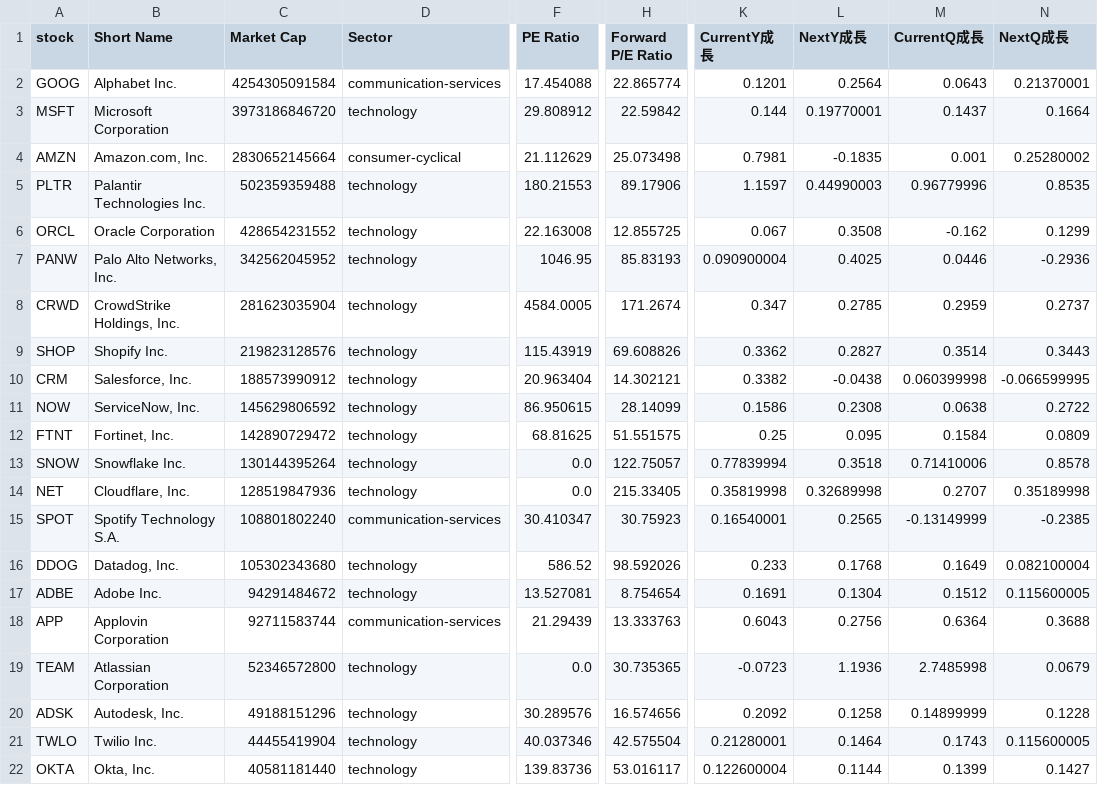
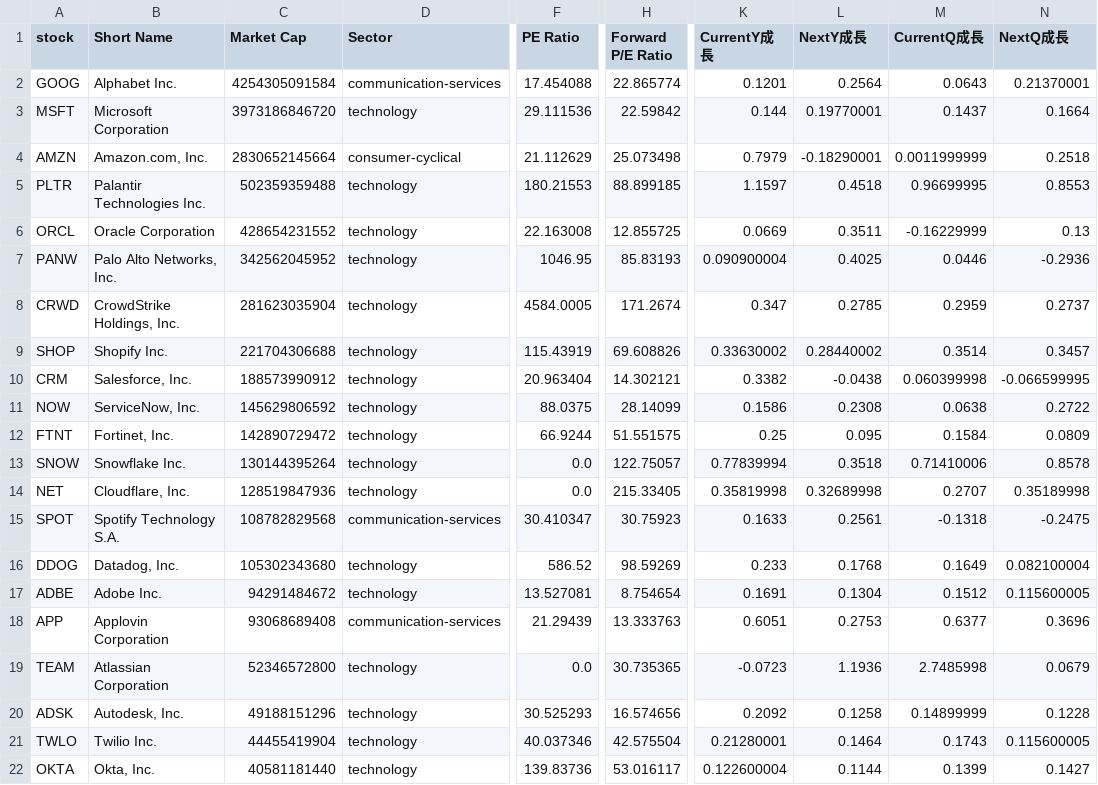
Before and after one commit to chenyicheng2008/sp500-OHLC, a CSV file: data/weekly_reutin/aisoft_df.csv, drawn as a sheet; only a part is shown, gaps mark what is left out; the diff covers the shown part only; the diff names each change by its address in the sheet, - before the commit and + after, or states it on an @@ line.

```diff
--- a/data/weekly_reutin/aisoft_df.csv
+++ b/data/weekly_reutin/aisoft_df.csv
-F3 (PE Ratio): 29.808912
+F3 (PE Ratio): 29.111536
-K4 (CurrentY成長): 0.7981
+K4 (CurrentY成長): 0.7979
-L4 (NextY成長): -0.1835
+L4 (NextY成長): -0.18290001
-M4 (CurrentQ成長): 0.001
+M4 (CurrentQ成長): 0.0011999999
-N4 (NextQ成長): 0.25280002
+N4 (NextQ成長): 0.2518
-H5 (Forward P/E Ratio): 89.17906
+H5 (Forward P/E Ratio): 88.899185
-L5 (NextY成長): 0.44990003
+L5 (NextY成長): 0.4518
-M5 (CurrentQ成長): 0.96779996
+M5 (CurrentQ成長): 0.96699995
-N5 (NextQ成長): 0.8535
+N5 (NextQ成長): 0.8553
-K6 (CurrentY成長): 0.067
+K6 (CurrentY成長): 0.0669
-L6 (NextY成長): 0.3508
+L6 (NextY成長): 0.3511
-M6 (CurrentQ成長): -0.162
+M6 (CurrentQ成長): -0.16229999
-N6 (NextQ成長): 0.1299
+N6 (NextQ成長): 0.13
-C9 (Market Cap): 219823128576
+C9 (Market Cap): 221704306688
-K9 (CurrentY成長): 0.3362
+K9 (CurrentY成長): 0.33630002
-L9 (NextY成長): 0.2827
+L9 (NextY成長): 0.28440002
-N9 (NextQ成長): 0.3443
+N9 (NextQ成長): 0.3457
-F11 (PE Ratio): 86.950615
+F11 (PE Ratio): 88.0375
-F12 (PE Ratio): 68.81625
+F12 (PE Ratio): 66.9244
-C15 (Market Cap): 108801802240
+C15 (Market Cap): 108782829568
-K15 (CurrentY成長): 0.16540001
+K15 (CurrentY成長): 0.1633
-L15 (NextY成長): 0.2565
+L15 (NextY成長): 0.2561
-M15 (CurrentQ成長): -0.13149999
+M15 (CurrentQ成長): -0.1318
-N15 (NextQ成長): -0.2385
+N15 (NextQ成長): -0.2475
-H16 (Forward P/E Ratio): 98.592026
+H16 (Forward P/E Ratio): 98.59269
-C18 (Market Cap): 92711583744
+C18 (Market Cap): 93068689408
-K18 (CurrentY成長): 0.6043
+K18 (CurrentY成長): 0.6051
-L18 (NextY成長): 0.2756
+L18 (NextY成長): 0.2753
-M18 (CurrentQ成長): 0.6364
+M18 (CurrentQ成長): 0.6377
-N18 (NextQ成長): 0.3688
+N18 (NextQ成長): 0.3696
-F20 (PE Ratio): 30.289576
+F20 (PE Ratio): 30.525293
```
Also changed, not shown: 1 added row, 1 removed row and 21 edited cells elsewhere in this file, data/weekly_reutin/Memory_data.csv, data/weekly_reutin/Memory_ohlc.csv, 3 other files.
